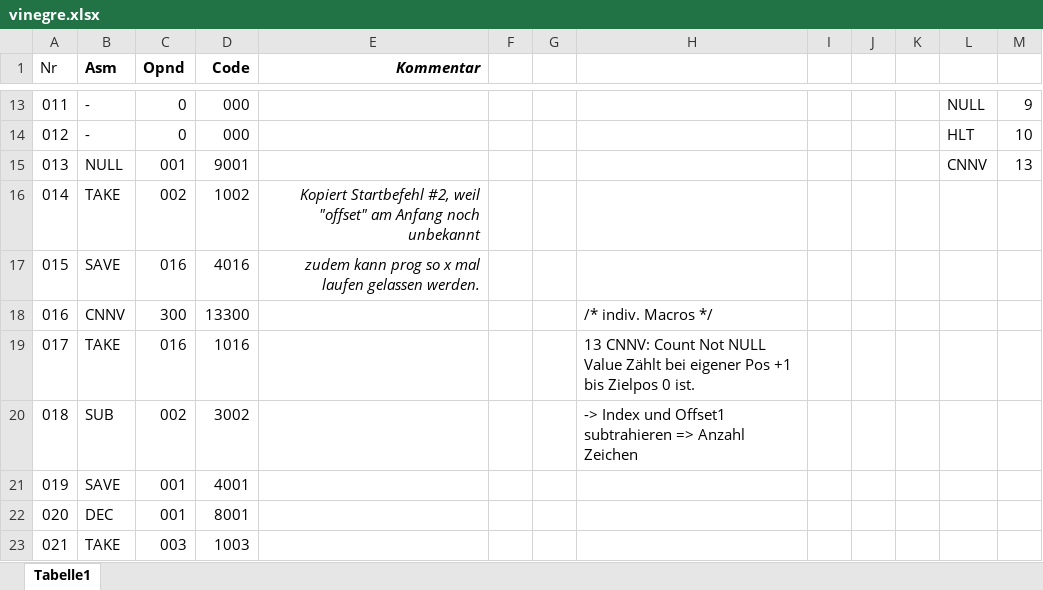
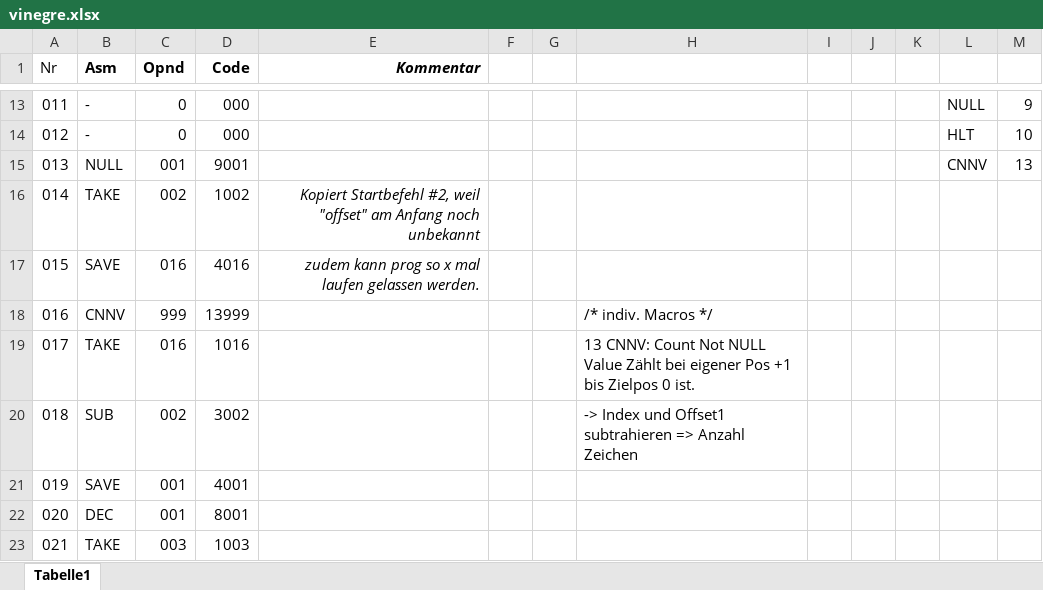
Before and after one commit to ahaenggli/ffhs-gti-vigenere-johnny, an Excel workbook: vinegre.xlsx, sheet Tabelle1, drawn as a sheet; only a part is shown, gaps mark what is left out; values as stored, in another font and other column widths than the file's, no borders; the diff covers the shown part only; the diff names each change by its address in the sheet, - before the commit and + after, or states it on an @@ line.

```diff
--- a/vinegre.xlsx (sheet Tabelle1)
+++ b/vinegre.xlsx (sheet Tabelle1)
-C18 (Opnd): 300
+C18 (Opnd): 999
-D18 (Code): 13300
+D18 (Code): 13999
```
Also changed, not shown: 42 added rows, 1 removed row, 24 edited cells and row numbers in column A elsewhere in this sheet, formulas that keep their value, 1 other file.
